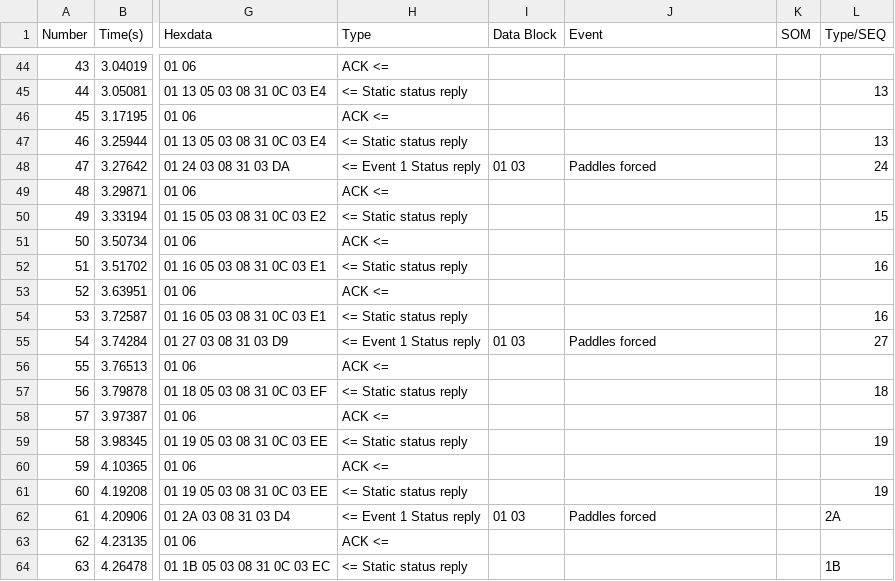
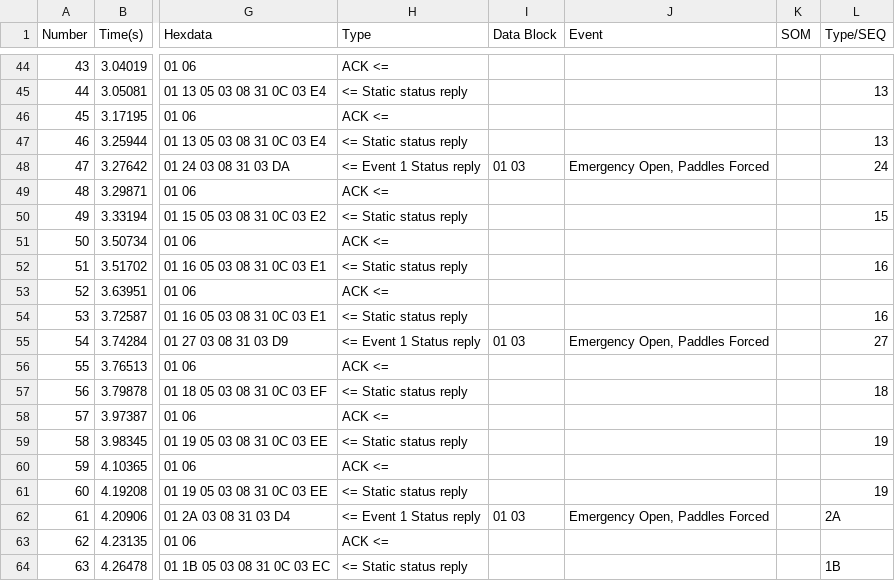
Before and after one commit to PeterBurnsCubic/SHrUB_Capture, a CSV file: emo_out_01_A.csv, drawn as a sheet; only a part is shown, gaps mark what is left out; the diff covers the shown part only; the diff names each change by its address in the sheet, - before the commit and + after, or states it on an @@ line.

Commit message:
Revised EMO Out logs (new shrub.msbtml, logging single Event field)

```diff
--- a/emo_out_01_A.csv
+++ b/emo_out_01_A.csv
-J48 (Event): Paddles forced
+J48 (Event): Emergency Open, Paddles Forced
-J55 (Event): Paddles forced
+J55 (Event): Emergency Open, Paddles Forced
-J62 (Event): Paddles forced
+J62 (Event): Emergency Open, Paddles Forced
```
Also changed, not shown: 15 edited cells elsewhere in this file, emo_out_02_A.csv, emo_out_03_A.csv, 1 other file.
